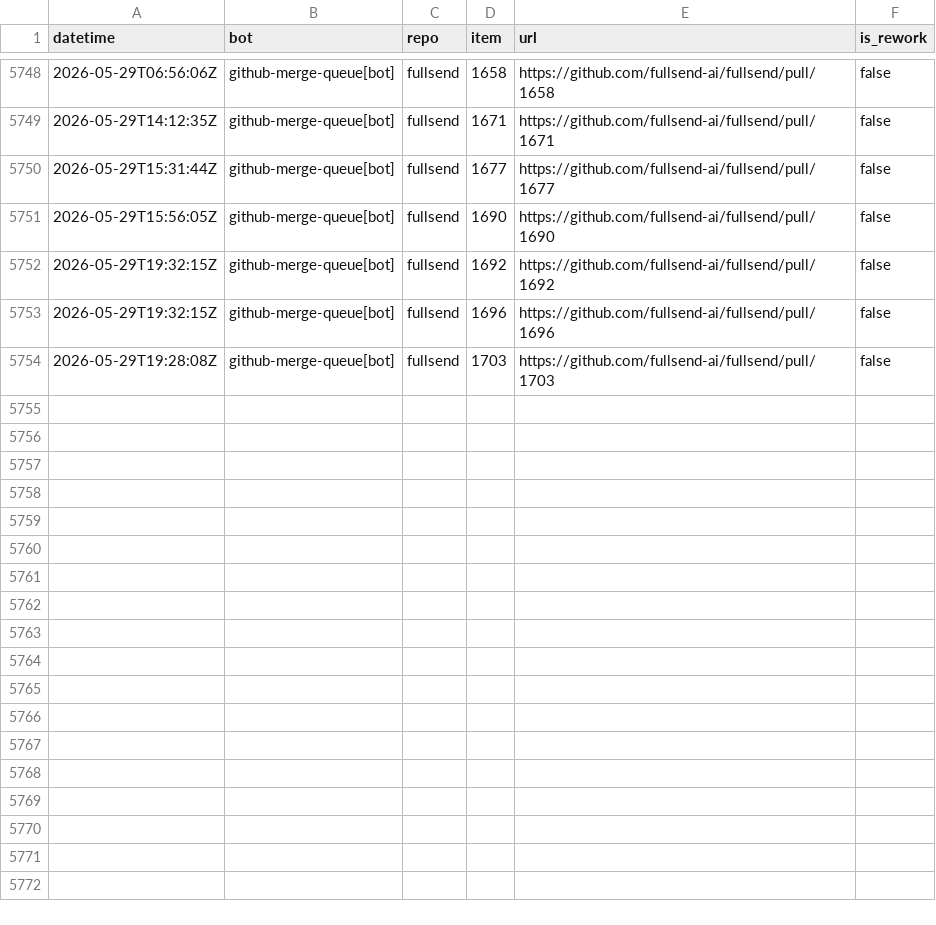
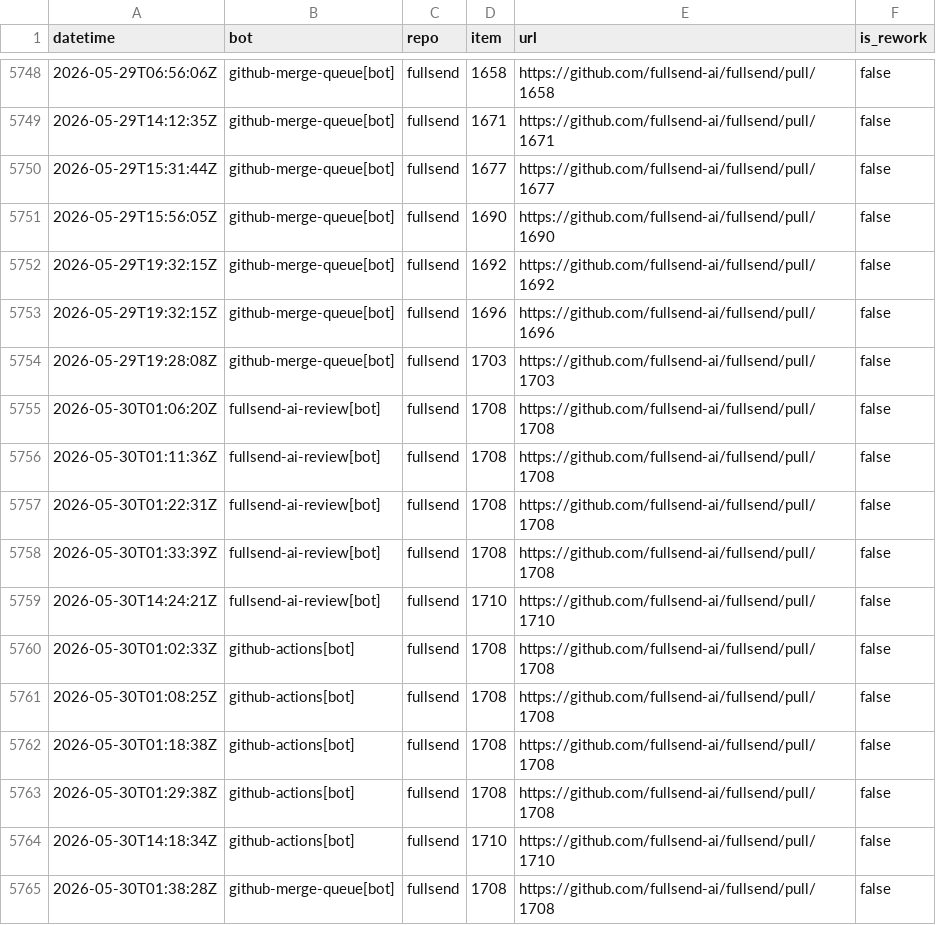
Before and after one commit to fullsend-ai/metrics, a CSV file: docs/rework-details.csv, drawn as a sheet; only a part is shown, gaps mark what is left out.

```diff
--- a/docs/rework-details.csv
+++ b/docs/rework-details.csv
@@ -5754 +5754,12 @@ datetime,bot,repo,item,url,is_rework
 2026-05-29T19:28:08Z,github-merge-queue[bot],fullsend,1703,https://github.com/fullsend-ai/fullsend/pull/1703,false
+2026-05-30T01:06:20Z,fullsend-ai-review[bot],fullsend,1708,https://github.com/fullsend-ai/fullsend/pull/1708,false
+2026-05-30T01:11:36Z,fullsend-ai-review[bot],fullsend,1708,https://github.com/fullsend-ai/fullsend/pull/1708,false
+2026-05-30T01:22:31Z,fullsend-ai-review[bot],fullsend,1708,https://github.com/fullsend-ai/fullsend/pull/1708,false
+2026-05-30T01:33:39Z,fullsend-ai-review[bot],fullsend,1708,https://github.com/fullsend-ai/fullsend/pull/1708,false
+2026-05-30T14:24:21Z,fullsend-ai-review[bot],fullsend,1710,https://github.com/fullsend-ai/fullsend/pull/1710,false
+2026-05-30T01:02:33Z,github-actions[bot],fullsend,1708,https://github.com/fullsend-ai/fullsend/pull/1708,false
+2026-05-30T01:08:25Z,github-actions[bot],fullsend,1708,https://github.com/fullsend-ai/fullsend/pull/1708,false
+2026-05-30T01:18:38Z,github-actions[bot],fullsend,1708,https://github.com/fullsend-ai/fullsend/pull/1708,false
+2026-05-30T01:29:38Z,github-actions[bot],fullsend,1708,https://github.com/fullsend-ai/fullsend/pull/1708,false
+2026-05-30T14:18:34Z,github-actions[bot],fullsend,1710,https://github.com/fullsend-ai/fullsend/pull/1710,false
+2026-05-30T01:38:28Z,github-merge-queue[bot],fullsend,1708,https://github.com/fullsend-ai/fullsend/pull/1708,false
```
Also changed, not shown: docs/failure-details.csv, docs/failures.csv, 3 other files.
